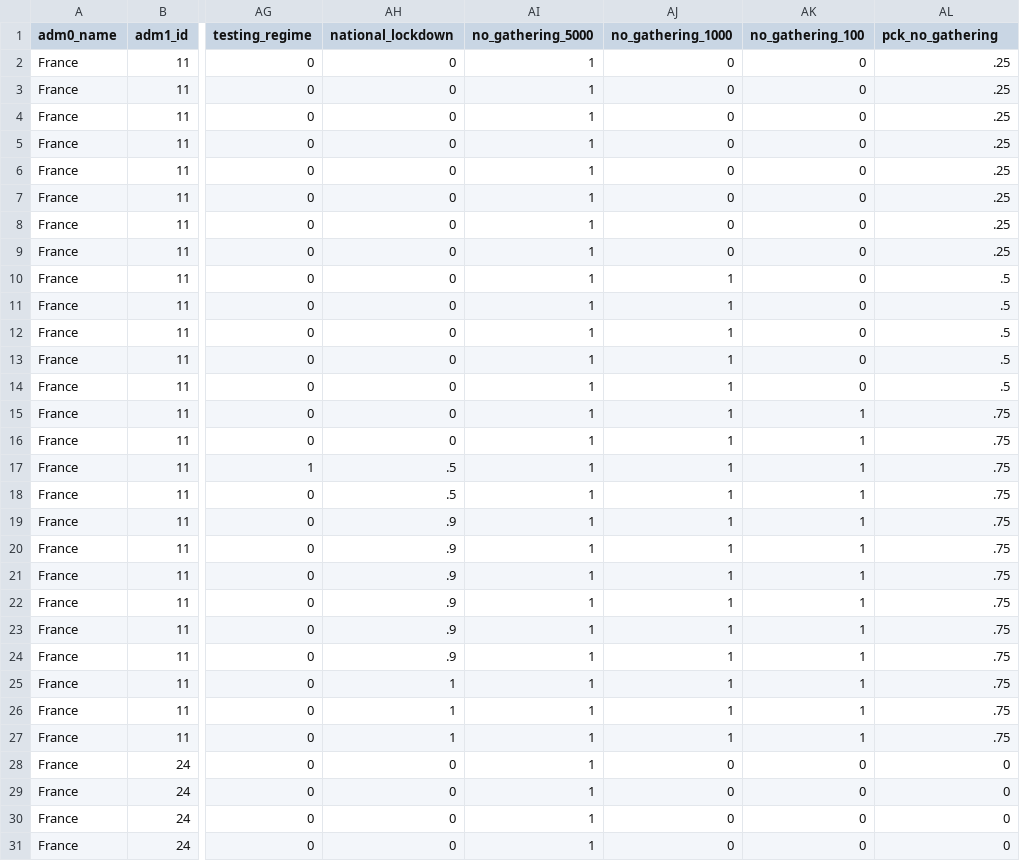
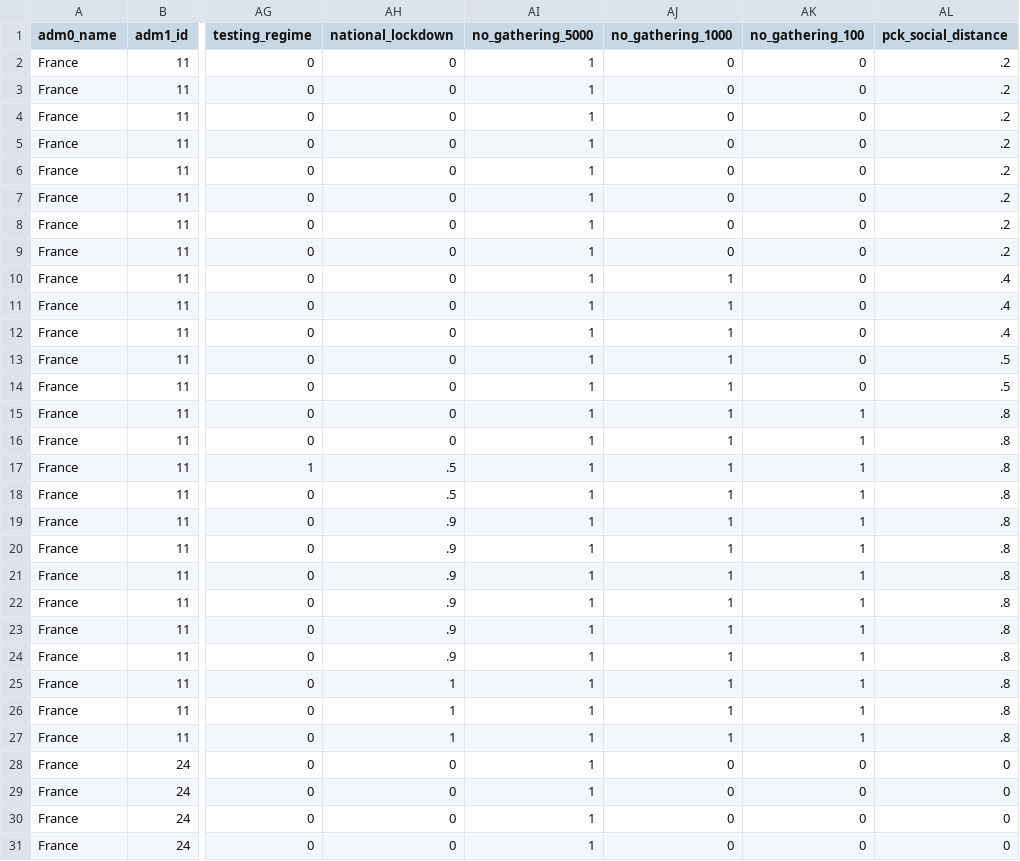
Before and after one commit to Global-Policy-Lab/gpl-covid, a CSV file: models/reg_data/FRA_reg_data.csv, drawn as a sheet; only a part is shown, gaps mark what is left out; the diff covers the shown part only; the diff names each change by its address in the sheet, - before the commit and + after, or states it on an @@ line.

```diff
--- a/models/reg_data/FRA_reg_data.csv
+++ b/models/reg_data/FRA_reg_data.csv
-AL1: pck_no_gathering
+AL1: pck_social_distance
-AL2:AL9 (pck_social_distance): .25
+AL2:AL9 (pck_social_distance): .2
-AL10:AL12 (pck_social_distance): .5
+AL10:AL12 (pck_social_distance): .4
-AL15:AL27 (pck_social_distance): .75
+AL15:AL27 (pck_social_distance): .8
```
Also changed, not shown: 102 edited cells elsewhere in this file, models/KOR_preds.csv, 37 other files.
